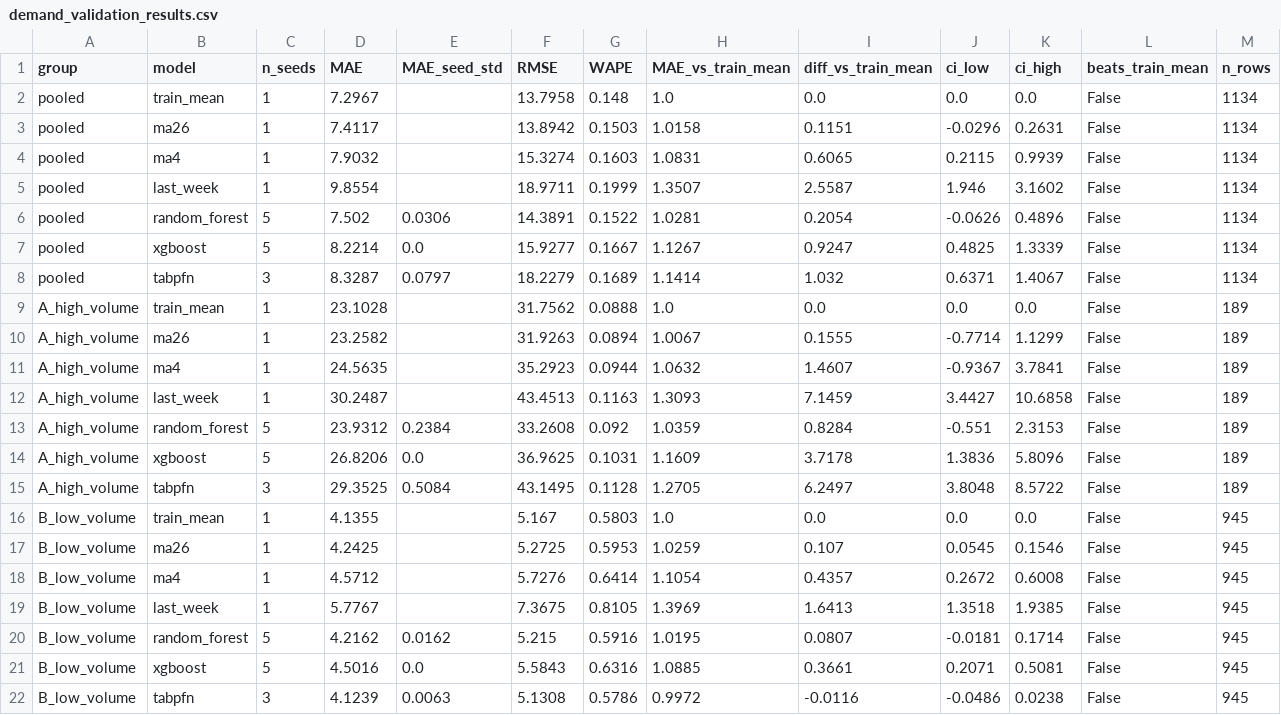
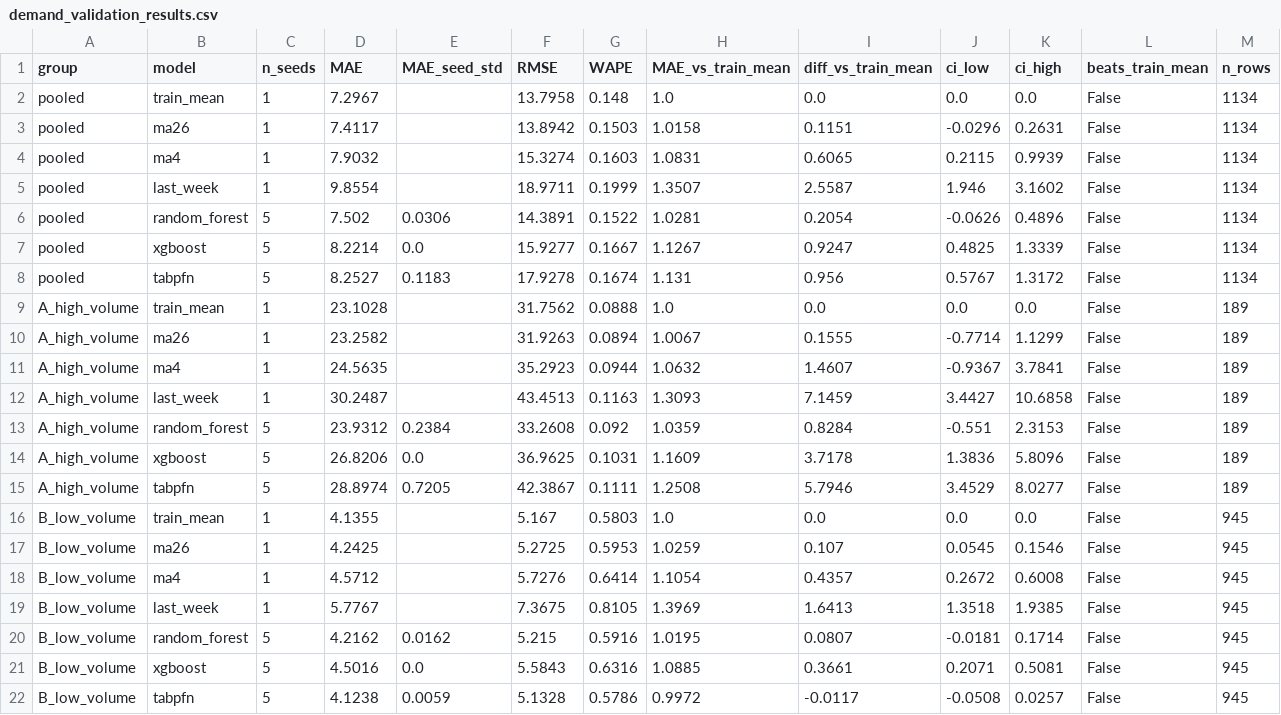
Before and after one commit to G-Rajeshwari/Inventory_xai, a CSV file: reports/demand_validation_results.csv, drawn as a sheet.

Commit message:
Stage 6: TabPFN completed to 5 seeds

```diff
--- a/reports/demand_validation_results.csv
+++ b/reports/demand_validation_results.csv
@@ -7,3 +7,3 @@ pooled,random_forest,5,7.502,0.0306,14.3891,0.1522,1.0281,0.2054,-0.0626,0.4896,
 pooled,xgboost,5,8.2214,0.0,15.9277,0.1667,1.1267,0.9247,0.4825,1.3339,False,1134
-pooled,tabpfn,3,8.3287,0.0797,18.2279,0.1689,1.1414,1.032,0.6371,1.4067,False,1134
+pooled,tabpfn,5,8.2527,0.1183,17.9278,0.1674,1.131,0.956,0.5767,1.3172,False,1134
 A_high_volume,train_mean,1,23.1028,,31.7562,0.0888,1.0,0.0,0.0,0.0,False,189
@@ -14,3 +14,3 @@ A_high_volume,random_forest,5,23.9312,0.2384,33.2608,0.092,1.0359,0.8284,-0.551,
 A_high_volume,xgboost,5,26.8206,0.0,36.9625,0.1031,1.1609,3.7178,1.3836,5.8096,False,189
-A_high_volume,tabpfn,3,29.3525,0.5084,43.1495,0.1128,1.2705,6.2497,3.8048,8.5722,False,189
+A_high_volume,tabpfn,5,28.8974,0.7205,42.3867,0.1111,1.2508,5.7946,3.4529,8.0277,False,189
 B_low_volume,train_mean,1,4.1355,,5.167,0.5803,1.0,0.0,0.0,0.0,False,945
@@ -21,2 +21,2 @@ B_low_volume,random_forest,5,4.2162,0.0162,5.215,0.5916,1.0195,0.0807,-0.0181,0.
 B_low_volume,xgboost,5,4.5016,0.0,5.5843,0.6316,1.0885,0.3661,0.2071,0.5081,False,945
-B_low_volume,tabpfn,3,4.1239,0.0063,5.1308,0.5786,0.9972,-0.0116,-0.0486,0.0238,False,945
+B_low_volume,tabpfn,5,4.1238,0.0059,5.1328,0.5786,0.9972,-0.0117,-0.0508,0.0257,False,945
```
Also changed, not shown: 2 other files.
